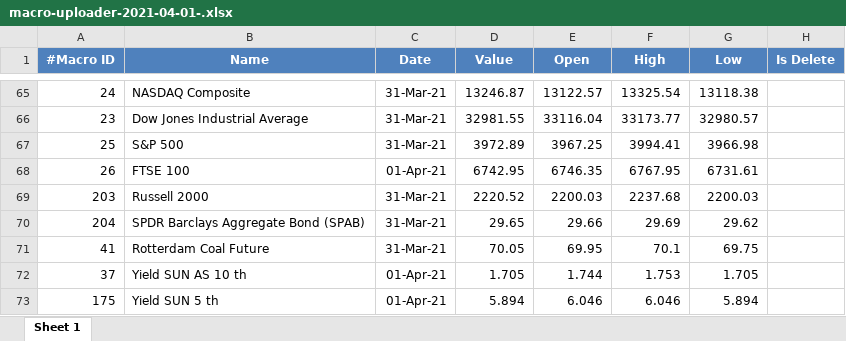
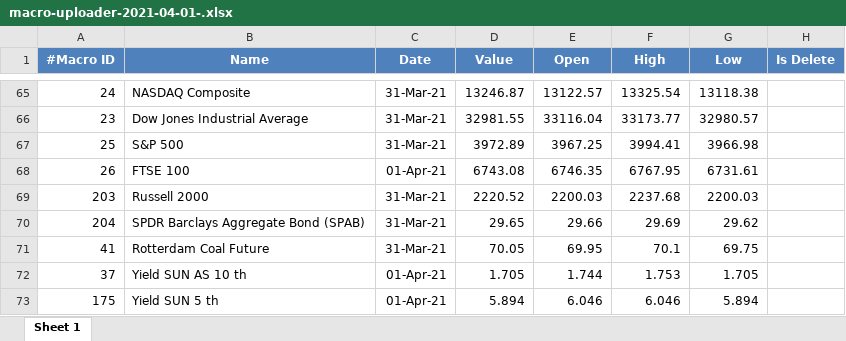
Before and after one commit to rifansetiawan/FCPO, an Excel workbook: macro-uploader-2021-04-01-.xlsx, sheet Sheet 1, drawn as a sheet; only a part is shown, gaps mark what is left out; values as stored, in another font and other column widths than the file's, no borders; the diff covers the shown part only; the diff names each change by its address in the sheet, - before the commit and + after, or states it on an @@ line.

```diff
--- a/macro-uploader-2021-04-01-.xlsx (sheet Sheet 1)
+++ b/macro-uploader-2021-04-01-.xlsx (sheet Sheet 1)
-D68 (Value): 6742.95
+D68 (Value): 6743.08
```
Also changed, not shown: 23 edited cells elsewhere in this sheet.
